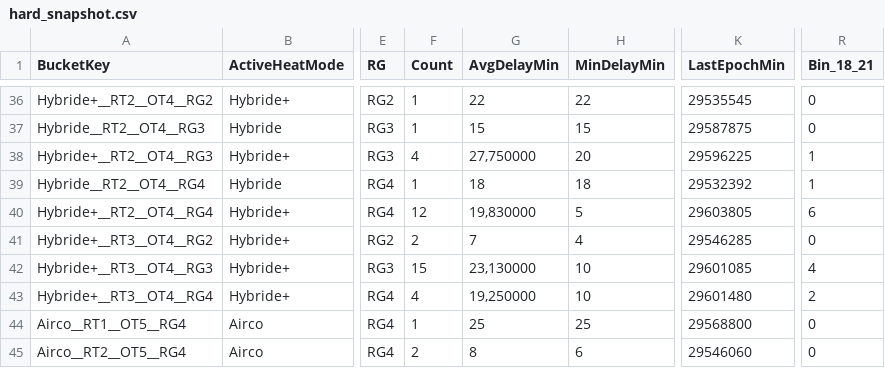
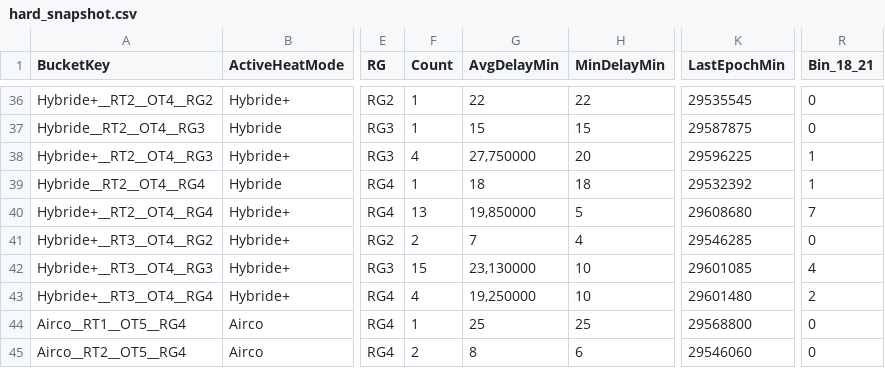
Before and after one commit to Jovanand/SHE-Learning-Uploads, a CSV file: hard_snapshot.csv, drawn as a sheet; only a part is shown, gaps mark what is left out; the diff names each change by its address in the sheet, - before the commit and + after, or states it on an @@ line.

Commit message:
CSV snapshot @ 2026-04-24T13:50:51.495Z

```diff
--- a/hard_snapshot.csv
+++ b/hard_snapshot.csv
-F40 (Count): 12
+F40 (Count): 13
-G40 (AvgDelayMin): 19,830000
+G40 (AvgDelayMin): 19,850000
-K40 (LastEpochMin): 29603805
+K40 (LastEpochMin): 29608680
-R40 (Bin_18_21): 6
+R40 (Bin_18_21): 7
```
